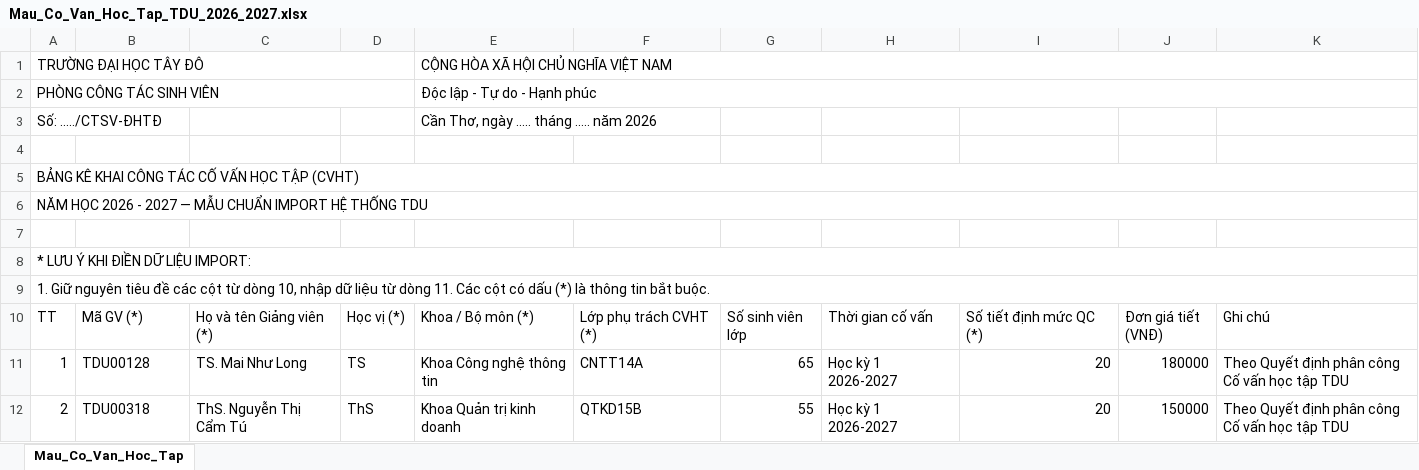
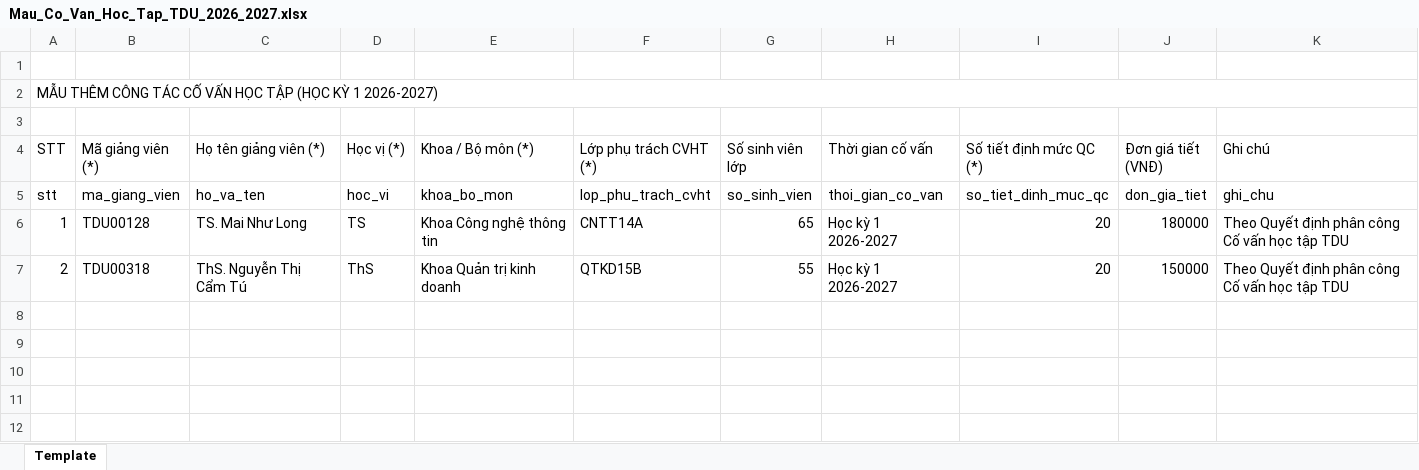
Before and after one commit to mainhutlong/thantoan, an Excel workbook: public/templates/Mau_Co_Van_Hoc_Tap_TDU_2026_2027.xlsx, sheet Template, drawn as a sheet; values as stored, in another font and other column widths than the file's, no cell formats; removed rows and columns are numbered as before the commit, all else as after; the diff names each change by its address in the sheet, - before the commit and + after, or states it on an @@ line.

Commit message:
feat: cap nhat mau Excel import TDU va toi uu giao dien hang them moi inline

```diff
--- a/public/templates/Mau_Co_Van_Hoc_Tap_TDU_2026_2027.xlsx (sheet Template)
+++ b/public/templates/Mau_Co_Van_Hoc_Tap_TDU_2026_2027.xlsx (sheet Template)
-sheet tab: Mau_Co_Van_Hoc_Tap
+sheet tab: Template
-row 1: TRƯỜNG ĐẠI HỌC TÂY ĐÔ |  |  |  | CỘNG HÒA XÃ HỘI CHỦ NGHĨA VIỆT NAM
-row 2: PHÒNG CÔNG TÁC SINH VIÊN |  |  |  | Độc lập - Tự do - Hạnh phúc
-row 3: Số: ...../CTSV-ĐHTĐ |  |  |  | Cần Thơ, ngày ..... tháng ..... năm 2026
-A2 (STT): BẢNG KÊ KHAI CÔNG TÁC CỐ VẤN HỌC TẬP (CVHT)
+A2 (STT): MẪU THÊM CÔNG TÁC CỐ VẤN HỌC TẬP (HỌC KỲ 1 2026-2027)
-row 6: NĂM HỌC 2026 - 2027 — MẪU CHUẨN IMPORT HỆ THỐNG TDU
-row 8: * LƯU Ý KHI ĐIỀN DỮ LIỆU IMPORT:
-row 9: 1. Giữ nguyên tiêu đề các cột từ dòng 10, nhập dữ liệu từ dòng 11. Các cột có dấu (*) là thông tin bắt buộc.
-A4: TT
+A4: STT
-B4: Mã GV (*)
+B4: Mã giảng viên (*)
-C4: Họ và tên Giảng viên (*)
+C4: Họ tên giảng viên (*)
+row 5: stt | ma_giang_vien | ho_va_ten | hoc_vi | khoa_bo_mon | lop_phu_trach_cvht | so_sinh_vien | thoi_gian_co_van | so_tiet_dinh_muc_qc | don_gia_tiet | ghi_chu
```
Also changed, not shown: cell formats, public/templates/Mau_Do_An_Khoa_Luan_Tot_Nghiep_TDU_2026_2027.xlsx, public/templates/Mau_Khao_Thi_Coi_Cham_Thi_TDU_2026_2027.xlsx, 23 other files.
